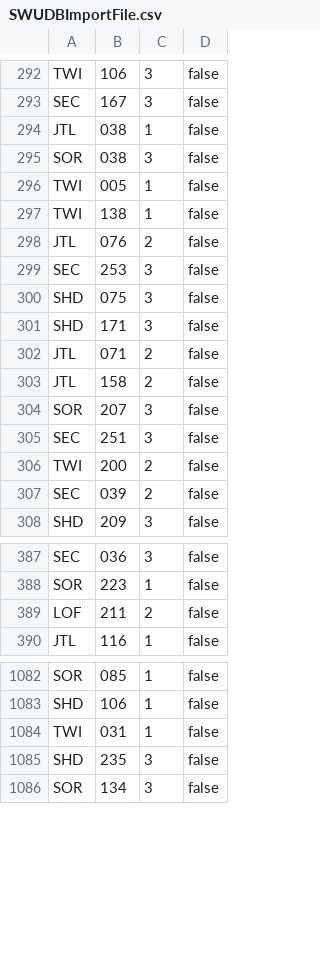
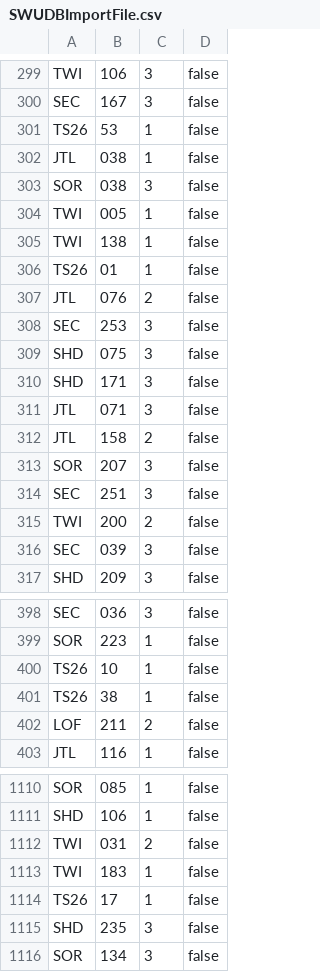
Before and after one commit to Asmoridin/card_games, a CSV file: S/Star_Wars_Unlimited/Data/SWUDBImportFile.csv, drawn as a sheet; only a part is shown, gaps mark what is left out; the diff covers the shown part only.

```diff
--- a/S/Star_Wars_Unlimited/Data/SWUDBImportFile.csv
+++ b/S/Star_Wars_Unlimited/Data/SWUDBImportFile.csv
@@ -293,2 +300,3 @@ TWI,106,3,false
 SEC,167,3,false
+TS26,53,1,false
 JTL,038,1,false
@@ -297,2 +305,3 @@ TWI,005,1,false
 TWI,138,1,false
+TS26,01,1,false
 JTL,076,2,false
@@ -301,3 +310,3 @@ SHD,075,3,false
 SHD,171,3,false
-JTL,071,2,false
+JTL,071,3,false
 JTL,158,2,false
@@ -306,3 +315,3 @@ SEC,251,3,false
 TWI,200,2,false
-SEC,039,2,false
+SEC,039,3,false
 SHD,209,3,false
@@ -388,2 +399,4 @@ SEC,036,3,false
 SOR,223,1,false
+TS26,10,1,false
+TS26,38,1,false
 LOF,211,2,false
@@ -1083,3 +1111,5 @@ SOR,085,1,false
 SHD,106,1,false
-TWI,031,1,false
+TWI,031,2,false
+TWI,183,1,false
+TS26,17,1,false
 SHD,235,3,false
```
Also changed, not shown: 34 added rows and 10 edited cells elsewhere in this file, 16 other files.
